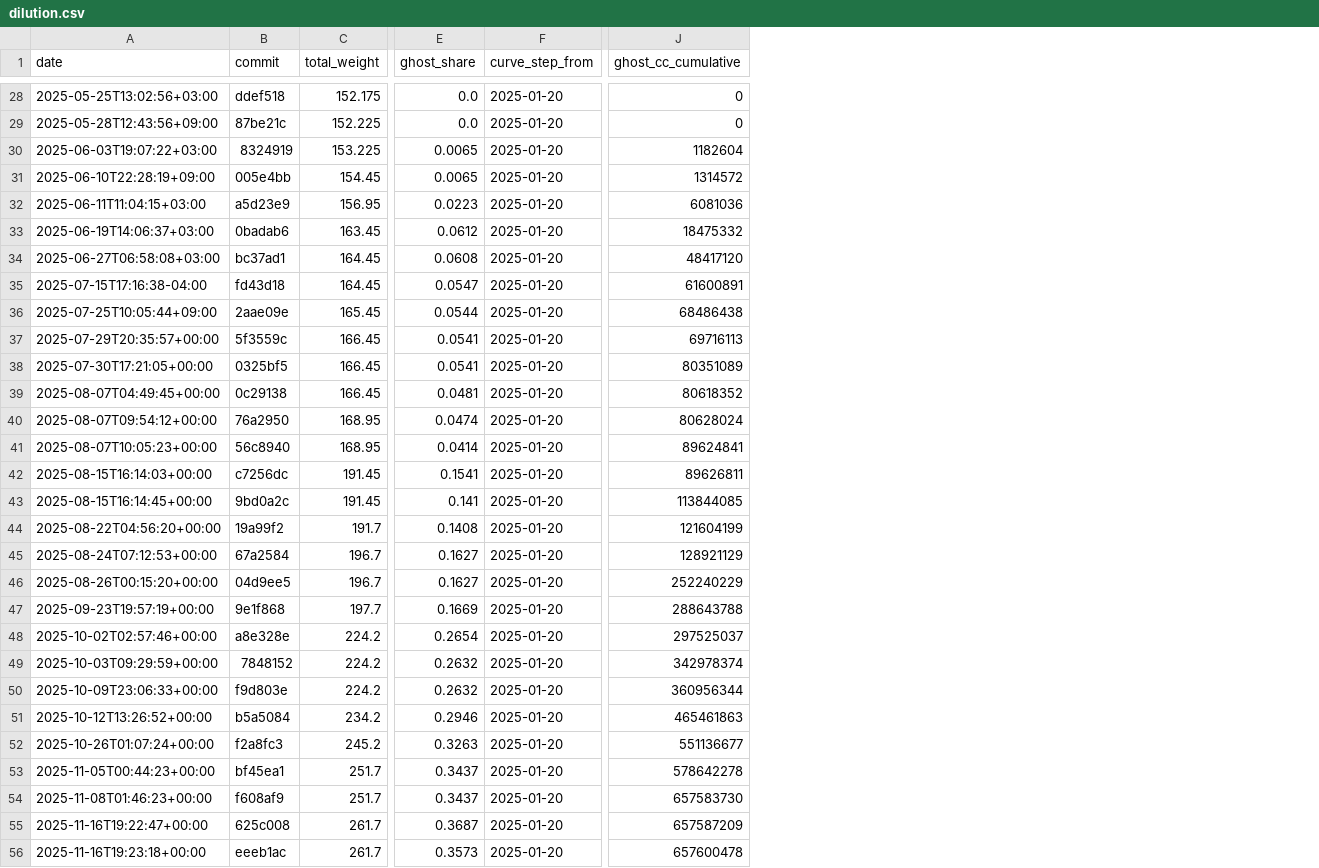
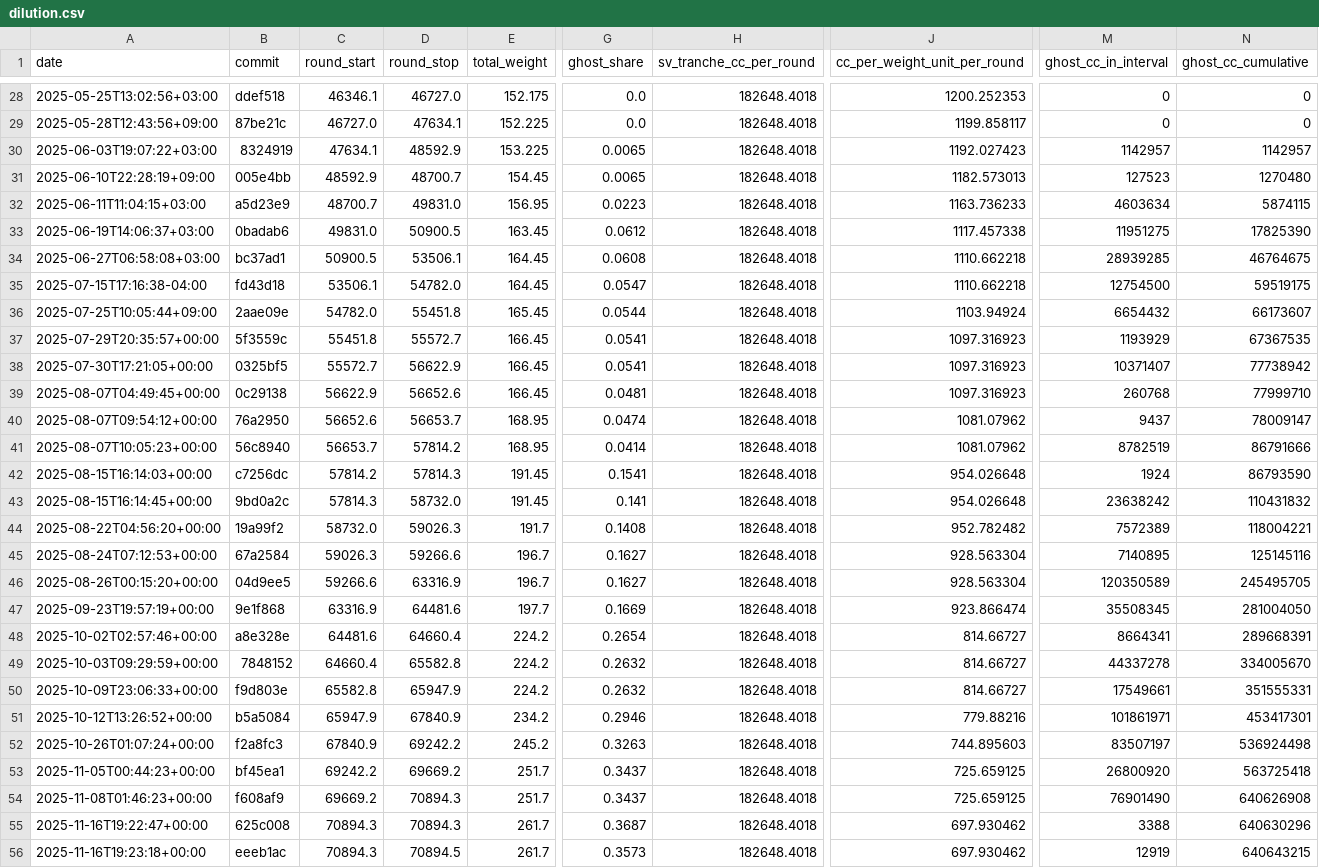
Before and after one commit to furkan3152/canton-sv-weights, a CSV file: data/dilution.csv, drawn as a sheet; only a part is shown, gaps mark what is left out; removed rows and columns are numbered as before the commit, all else as after; the diff covers the shown part only; the diff names each change by its address in the sheet, - before the commit and + after, or states it on an @@ line.

Commit message:
Count rewards per mining round and bound escrow tied to unmet milestones
Issuance follows rounds, not the calendar, and rounds have taken a little
longer than ten minutes. Sample round opening times and paid issuance
from Lighthouse, place curve steps at their round number, and sum the
escrowed share per round. A cross-check with the paid issuance per coupon
agrees within 0.5%.

A passed deadline does not mean a milestone was missed. Record the
maximum weight of each dated milestone and bound the escrow tied to
passed, dated milestones that have not been earned. Also count milestone
remainders moved to the unassigned pool as released, give Fireblocks its
own status, and take organisation names from the CIPs.

```diff
--- a/data/dilution.csv
+++ b/data/dilution.csv
+column C (round_start), rows 28-56: 46346.1 | 46727.0 | 47634.1 | 48592.9 | 48700.7 | 49831.0 | 50900.5 | 53506.1 | 54782.0 | 55451.8 | 55572.7 | 56622.9 | 56652.6 | 56653.7 | 57814.2 | 57814.3 | 58732.0 | 59026.3 | 59266.6 | 63316.9 | 64481.6 | 64660.4 | 65582.8 | 65947.9 | 67840.9 | 69242.2 | 69669.2 | 70894.3 | 70894.3
+column D (round_stop), rows 28-56: 46727.0 | 47634.1 | 48592.9 | 48700.7 | 49831.0 | 50900.5 | 53506.1 | 54782.0 | 55451.8 | 55572.7 | 56622.9 | 56652.6 | 56653.7 | 57814.2 | 57814.3 | 58732.0 | 59026.3 | 59266.6 | 63316.9 | 64481.6 | 64660.4 | 65582.8 | 65947.9 | 67840.9 | 69242.2 | 69669.2 | 70894.3 | 70894.3 | 70894.5
-column F (curve_step_from), rows 28-56: all 2025-01-20
+column H (sv_tranche_cc_per_round), rows 28-56: all 182648.4018
+column J (cc_per_weight_unit_per_round), rows 28-56: 1200.252353 | 1199.858117 | 1192.027423 | 1182.573013 | 1163.736233 | 1117.457338 | 1110.662218 | 1110.662218 | 1103.94924 | 1097.316923 | 1097.316923 | 1097.316923 | 1081.07962 | 1081.07962 | 954.026648 | 954.026648 | 952.782482 | 928.563304 | 928.563304 | 923.866474 | 814.66727 | 814.66727 | 814.66727 | 779.88216 | 744.895603 | 725.659125 | 725.659125 | 697.930462 | 697.930462
+column M (ghost_cc_in_interval), rows 28-56: 0 | 0 | 1142957 | 127523 | 4603634 | 11951275 | 28939285 | 12754500 | 6654432 | 1193929 | 10371407 | 260768 | 9437 | 8782519 | 1924 | 23638242 | 7572389 | 7140895 | 120350589 | 35508345 | 8664341 | 44337278 | 17549661 | 101861971 | 83507197 | 26800920 | 76901490 | 3388 | 12919
-N30 (ghost_cc_cumulative): 1182604
+N30 (ghost_cc_cumulative): 1142957
-N31 (ghost_cc_cumulative): 1314572
+N31 (ghost_cc_cumulative): 1270480
-N32 (ghost_cc_cumulative): 6081036
+N32 (ghost_cc_cumulative): 5874115
-N33 (ghost_cc_cumulative): 18475332
+N33 (ghost_cc_cumulative): 17825390
-N34 (ghost_cc_cumulative): 48417120
+N34 (ghost_cc_cumulative): 46764675
-N35 (ghost_cc_cumulative): 61600891
+N35 (ghost_cc_cumulative): 59519175
-N36 (ghost_cc_cumulative): 68486438
+N36 (ghost_cc_cumulative): 66173607
-N37 (ghost_cc_cumulative): 69716113
+N37 (ghost_cc_cumulative): 67367535
-N38 (ghost_cc_cumulative): 80351089
+N38 (ghost_cc_cumulative): 77738942
-N39 (ghost_cc_cumulative): 80618352
+N39 (ghost_cc_cumulative): 77999710
-N40 (ghost_cc_cumulative): 80628024
+N40 (ghost_cc_cumulative): 78009147
-N41 (ghost_cc_cumulative): 89624841
+N41 (ghost_cc_cumulative): 86791666
-N42 (ghost_cc_cumulative): 89626811
+N42 (ghost_cc_cumulative): 86793590
-N43 (ghost_cc_cumulative): 113844085
+N43 (ghost_cc_cumulative): 110431832
-N44 (ghost_cc_cumulative): 121604199
+N44 (ghost_cc_cumulative): 118004221
-N45 (ghost_cc_cumulative): 128921129
+N45 (ghost_cc_cumulative): 125145116
-N46 (ghost_cc_cumulative): 252240229
+N46 (ghost_cc_cumulative): 245495705
-N47 (ghost_cc_cumulative): 288643788
+N47 (ghost_cc_cumulative): 281004050
-N48 (ghost_cc_cumulative): 297525037
+N48 (ghost_cc_cumulative): 289668391
-N49 (ghost_cc_cumulative): 342978374
+N49 (ghost_cc_cumulative): 334005670
-N50 (ghost_cc_cumulative): 360956344
+N50 (ghost_cc_cumulative): 351555331
-N51 (ghost_cc_cumulative): 465461863
+N51 (ghost_cc_cumulative): 453417301
-N52 (ghost_cc_cumulative): 551136677
+N52 (ghost_cc_cumulative): 536924498
-N53 (ghost_cc_cumulative): 578642278
+N53 (ghost_cc_cumulative): 563725418
-N54 (ghost_cc_cumulative): 657583730
+N54 (ghost_cc_cumulative): 640626908
-N55 (ghost_cc_cumulative): 657587209
+N55 (ghost_cc_cumulative): 640630296
-N56 (ghost_cc_cumulative): 657600478
+N56 (ghost_cc_cumulative): 640643215
```
Also changed, not shown: 1 added row, 1 removed row and 74 edited cells elsewhere in this file, data/deadlines.csv, data/grants.csv, 15 other files.
